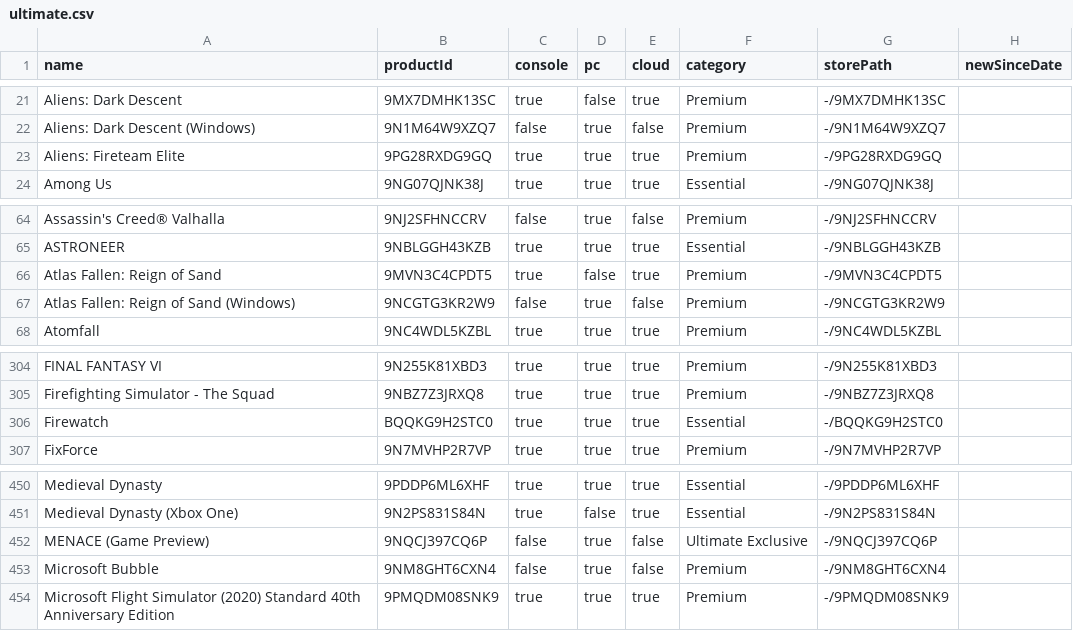
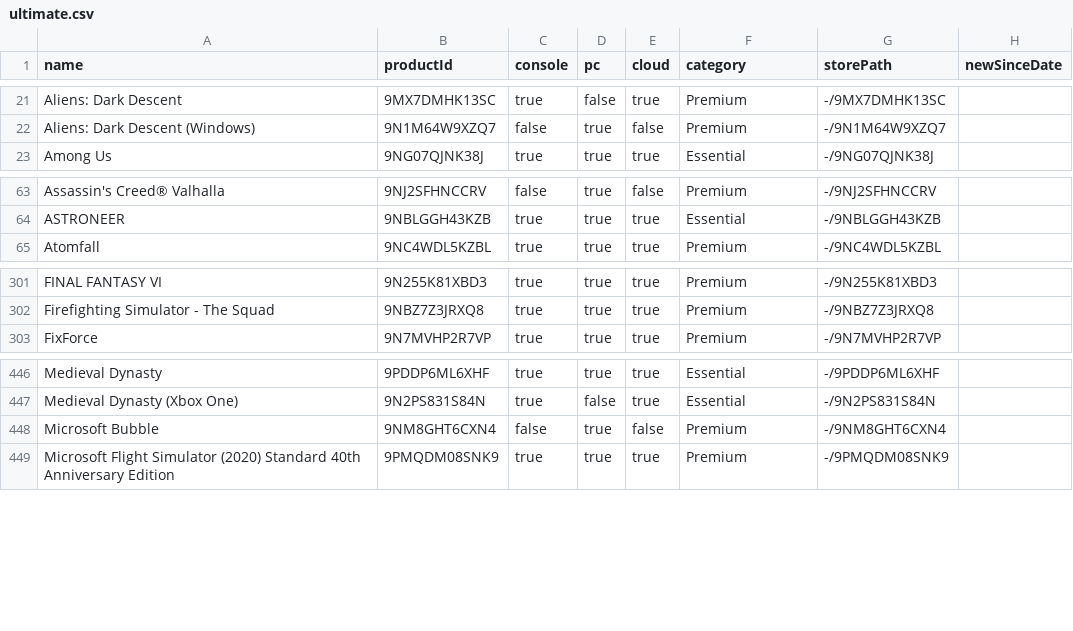
Before and after one commit to ninnex/xbox-gamepass-only-ultimate, a CSV file: data/ultimate.csv, drawn as a sheet; only a part is shown, gaps mark what is left out; the diff names each change by its address in the sheet, - before the commit and + after, or states it on an @@ line.

```diff
--- a/data/ultimate.csv
+++ b/data/ultimate.csv
-row 23: Aliens: Fireteam Elite | 9PG28RXDG9GQ | true | true | true | Premium | -/9PG28RXDG9GQ
-row 66: Atlas Fallen: Reign of Sand | 9MVN3C4CPDT5 | true | false | true | Premium | -/9MVN3C4CPDT5
-row 67: Atlas Fallen: Reign of Sand (Windows) | 9NCGTG3KR2W9 | false | true | false | Premium | -/9NCGTG3KR2W9
-row 306: Firewatch | BQQKG9H2STC0 | true | true | true | Essential | -/BQQKG9H2STC0
-row 452: MENACE (Game Preview) | 9NQCJ397CQ6P | false | true | false | Ultimate Exclusive | -/9NQCJ397CQ6P
```
Also changed, not shown: data/essential.csv, data/premium.csv, 3 other files.
